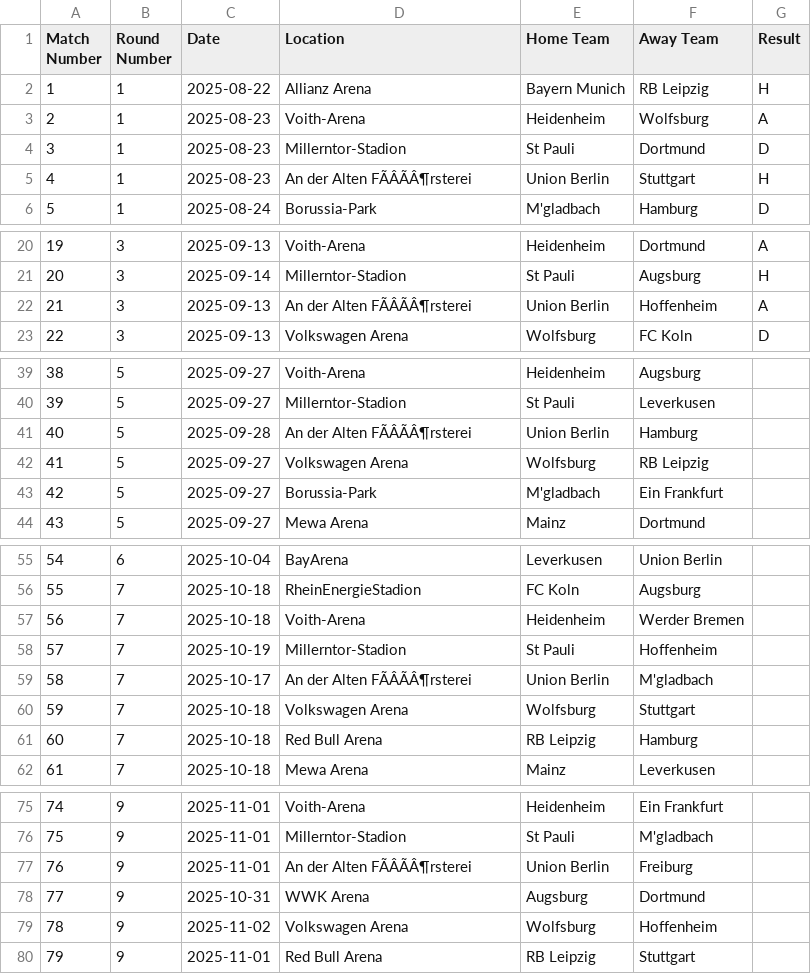
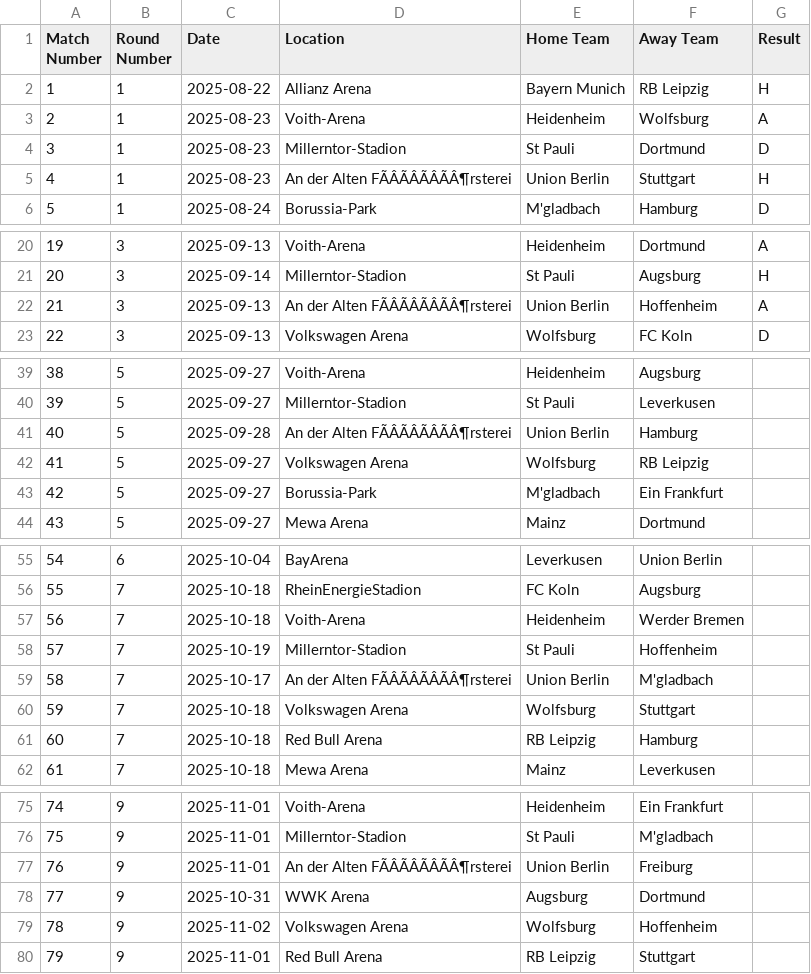
Before and after one commit to tianyi2013/football-betting-strategy-analysis, a CSV file: data/bundesliga_1/upcoming_25.csv, drawn as a sheet; only a part is shown, gaps mark what is left out; the diff covers the shown part only; the diff names each change by its address in the sheet, - before the commit and + after, or states it on an @@ line.

```diff
--- a/data/bundesliga_1/upcoming_25.csv
+++ b/data/bundesliga_1/upcoming_25.csv
-D5 (Location): An der Alten FÃÂÃÂ¶rsterei
+D5 (Location): An der Alten FÃÂÃÂÃÂÃÂ¶rsterei
-D22 (Location): An der Alten FÃÂÃÂ¶rsterei
+D22 (Location): An der Alten FÃÂÃÂÃÂÃÂ¶rsterei
-D41 (Location): An der Alten FÃÂÃÂ¶rsterei
+D41 (Location): An der Alten FÃÂÃÂÃÂÃÂ¶rsterei
-D59 (Location): An der Alten FÃÂÃÂ¶rsterei
+D59 (Location): An der Alten FÃÂÃÂÃÂÃÂ¶rsterei
-D77 (Location): An der Alten FÃÂÃÂ¶rsterei
+D77 (Location): An der Alten FÃÂÃÂÃÂÃÂ¶rsterei
```
Also changed, not shown: 12 edited cells elsewhere in this file, data/bundesliga_1/2001.csv, data/laliga_1/2024.csv, 9 other files.
